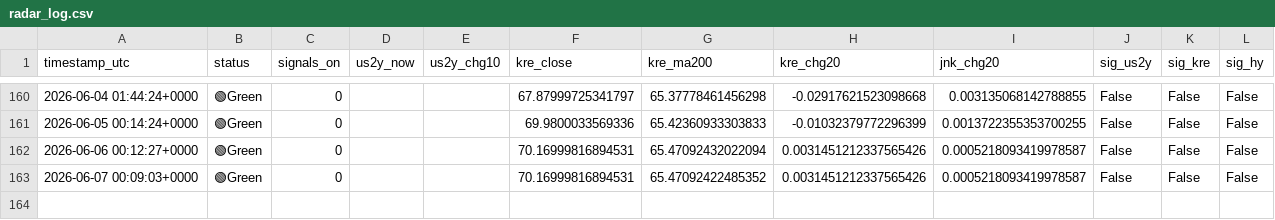
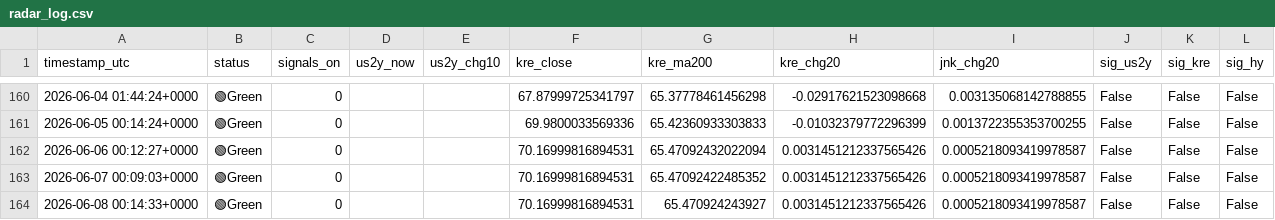
Before and after one commit to tokunaga001/financial-radar, a CSV file: results/radar_log.csv, drawn as a sheet; only a part is shown, gaps mark what is left out; the diff names each change by its address in the sheet, - before the commit and + after, or states it on an @@ line.

```diff
--- a/results/radar_log.csv
+++ b/results/radar_log.csv
+row 164: 2026-06-08 00:14:33+0000 | 🟢Green | 0 |  |  | 70.16999816894531 | 65.470924243927 | 0.0031451212337565426 | 0.0005218093419978587 | False | False | False
```
